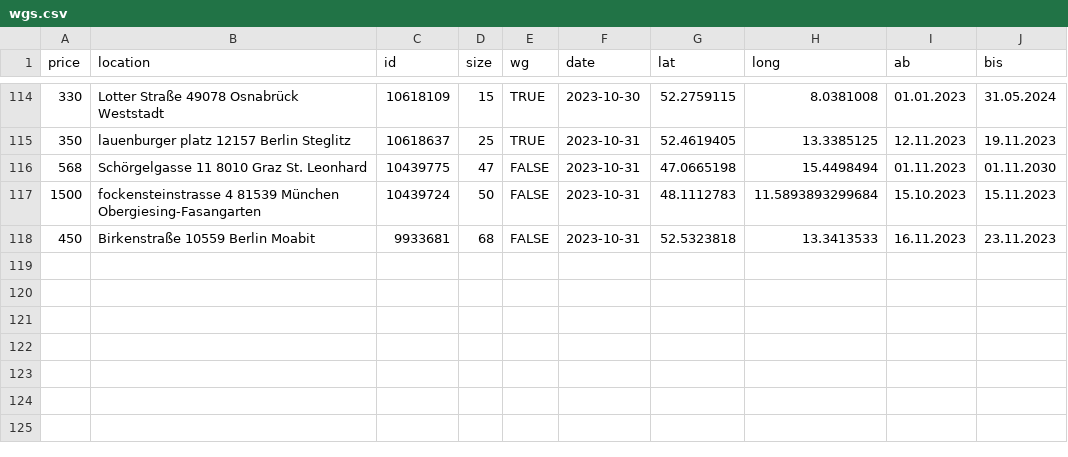
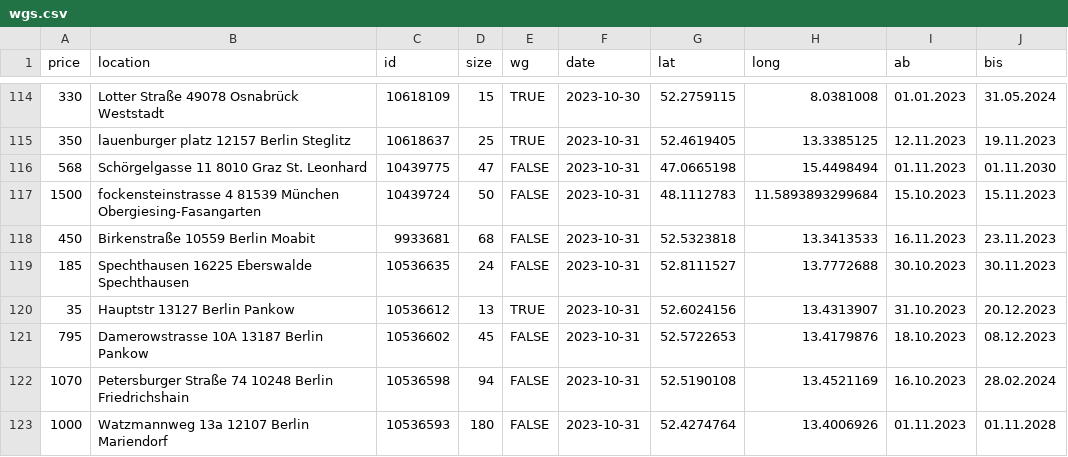
Before and after one commit to rkActions/aleatorio, a CSV file: _wgGesucht/analysis/wgs.csv, drawn as a sheet; only a part is shown, gaps mark what is left out.

Commit message:
new data

```diff
--- a/_wgGesucht/analysis/wgs.csv
+++ b/_wgGesucht/analysis/wgs.csv
@@ -121 +121,6 @@
 450,"Birkenstraße 10559 Berlin Moabit",9933681,68,FALSE,2023-10-31,52.5323818,13.3413533,"16.11.2023","23.11.2023"
+185,"Spechthausen 16225 Eberswalde Spechthausen",10536635,24,FALSE,2023-10-31,52.8111527,13.7772688,"30.10.2023","30.11.2023"
+35,"Hauptstr 13127 Berlin Pankow",10536612,13,TRUE,2023-10-31,52.6024156,13.4313907,"31.10.2023","20.12.2023"
+795,"Damerowstrasse 10A 13187 Berlin Pankow",10536602,45,FALSE,2023-10-31,52.5722653,13.4179876,"18.10.2023","08.12.2023"
+1070,"Petersburger Straße 74 10248 Berlin Friedrichshain",10536598,94,FALSE,2023-10-31,52.5190108,13.4521169,"16.10.2023","28.02.2024"
+1000,"Watzmannweg 13a 12107 Berlin Mariendorf",10536593,180,FALSE,2023-10-31,52.4274764,13.4006926,"01.11.2023","01.11.2028"
```
Also changed, not shown: _wgGesucht/analysis/nwgs.csv, 1 other file.
